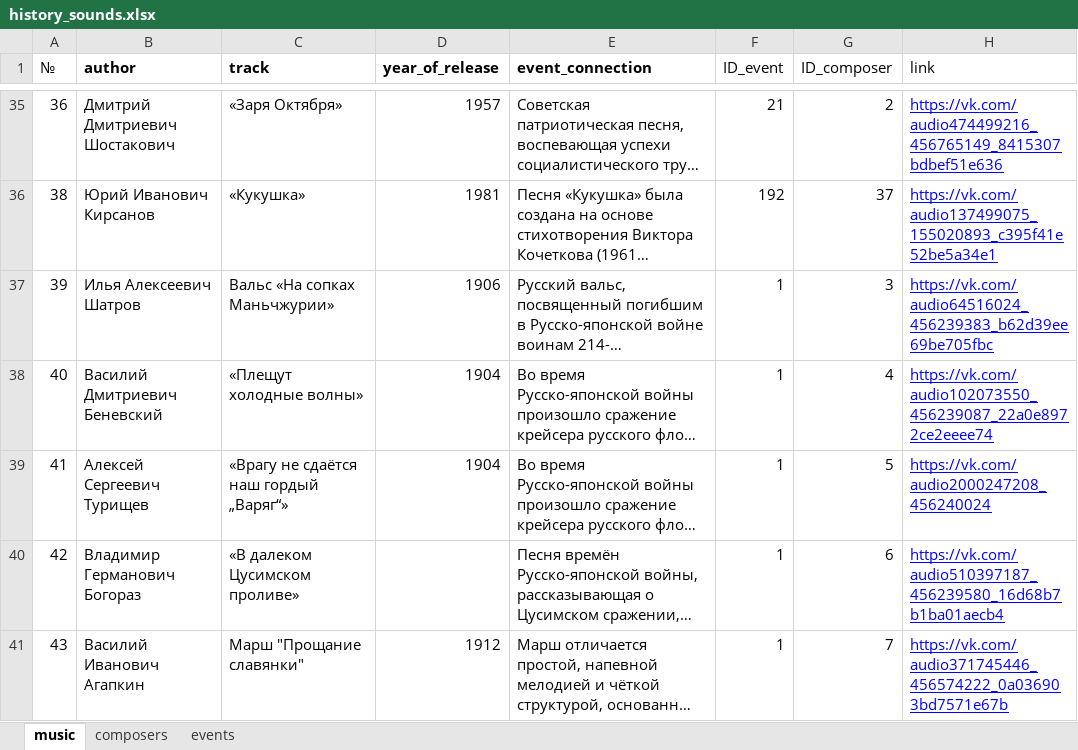
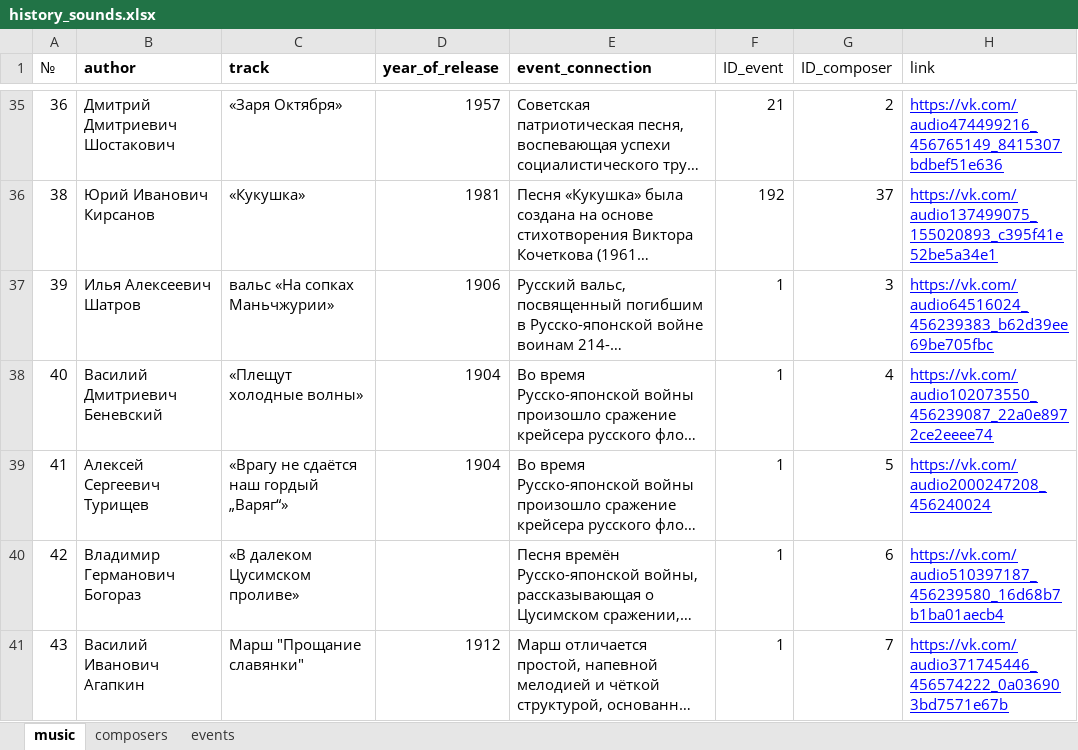
Before and after one commit to menneli/history-project, an Excel workbook: data/history_sounds.xlsx, sheet music, drawn as a sheet; only a part is shown, gaps mark what is left out; long unchanged cells end in …; values as stored, in another font and other column widths than the file's, no borders; charts and pictures not drawn; the diff covers the shown part only; the diff names each change by its address in the sheet, - before the commit and + after, or states it on an @@ line.

```diff
--- a/data/history_sounds.xlsx (sheet music)
+++ b/data/history_sounds.xlsx (sheet music)
-C37 (track): Вальс «На сопках Маньчжурии»
+C37 (track): вальс «На сопках Маньчжурии»
```
Also changed, not shown: 7 edited cells elsewhere in this sheet, sheet composers, sheet events, charts or pictures, 1 other file.
